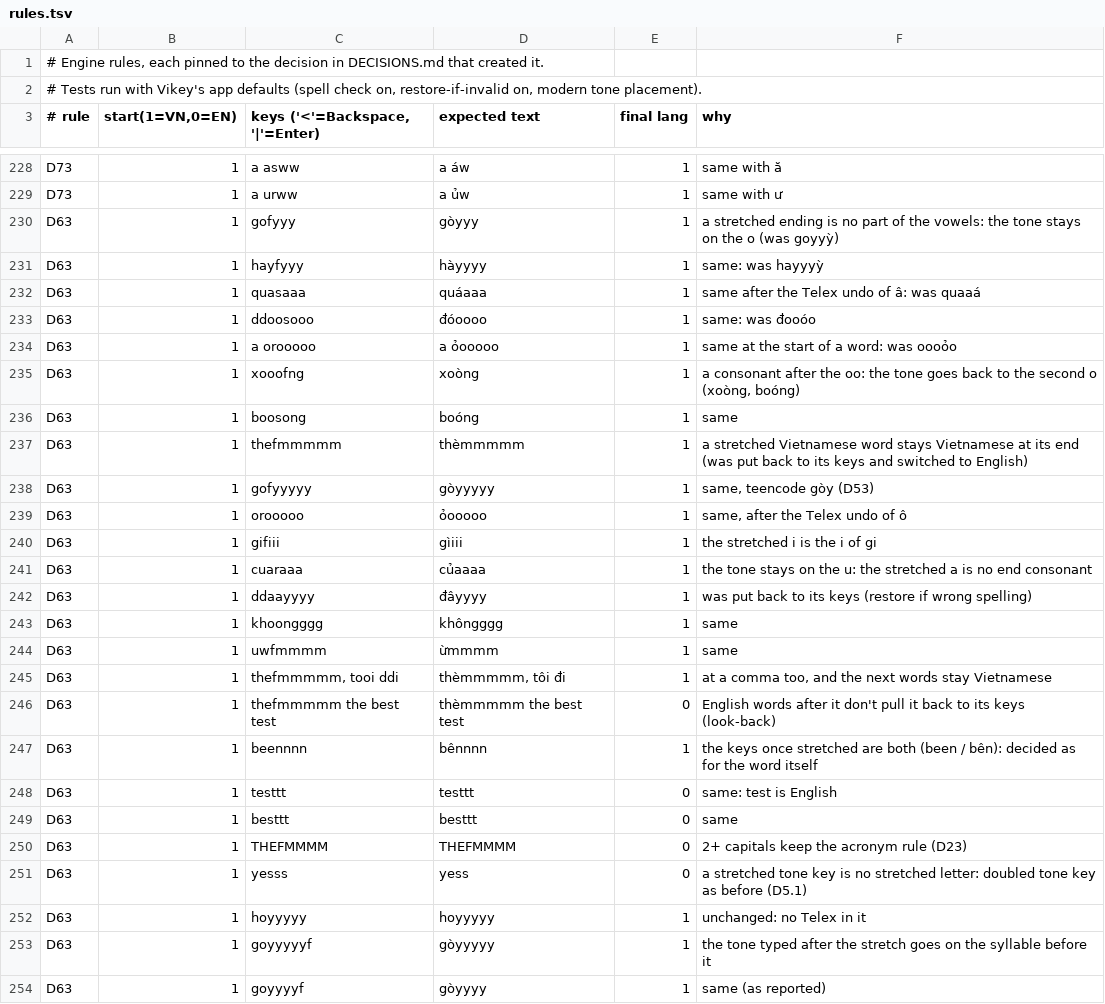
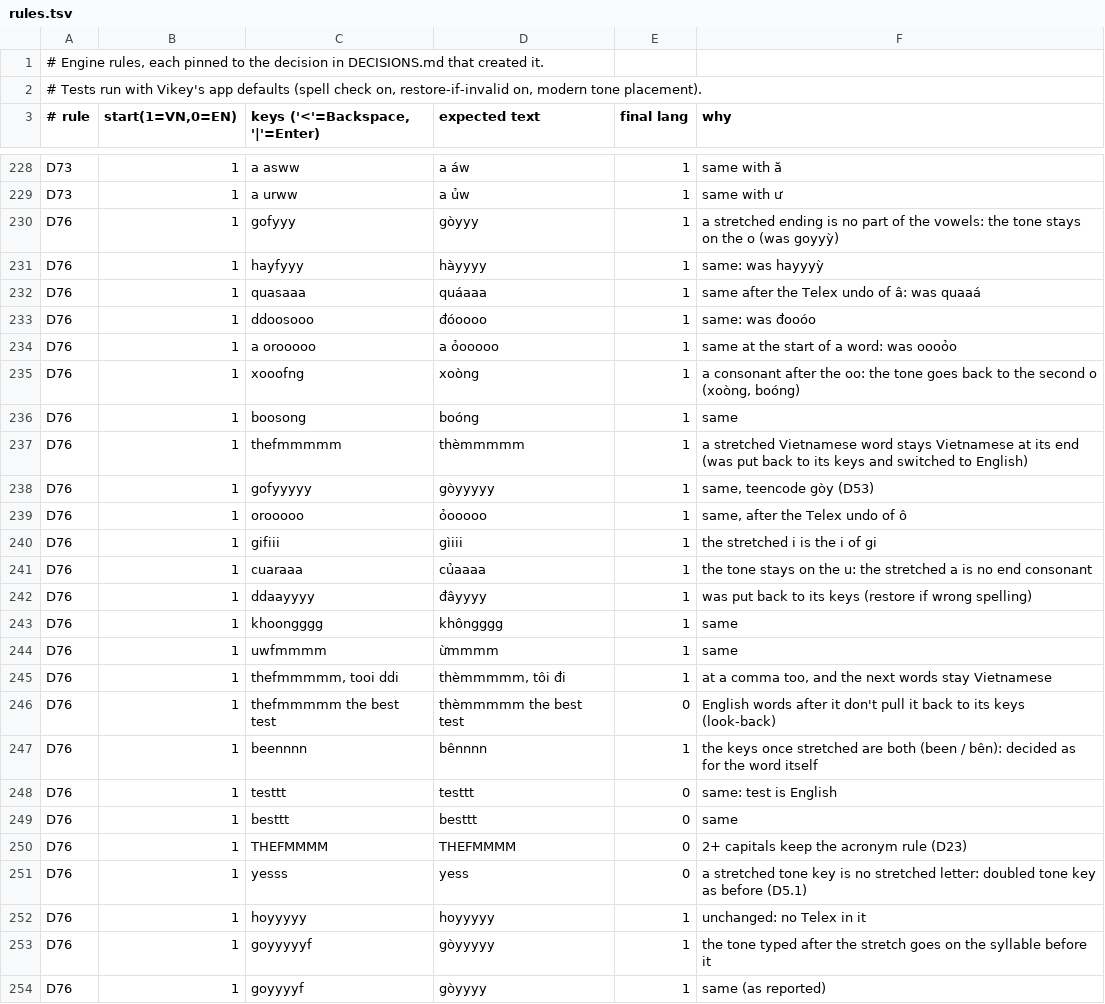
Before and after one commit to lang315/Vikey, a TSV file: Tools/autoswitch/rules/rules.tsv, drawn as a sheet; only a part is shown, gaps mark what is left out; the diff covers the shown part only.

```diff
--- a/Tools/autoswitch/rules/rules.tsv
+++ b/Tools/autoswitch/rules/rules.tsv
@@ -229,26 +229,26 @@ D73	1	a asww	a áw	1	same with ă
 D73	1	a urww	a ủw	1	same with ư
-D63	1	gofyyy	gòyyy	1	a stretched ending is no part of the vowels: the tone stays on the o (was goyyỳ)
-D63	1	hayfyyy	hàyyyy	1	same: was hayyyỳ
-D63	1	quasaaa	quáaaa	1	same after the Telex undo of â: was quaaá
-D63	1	ddoosooo	đóoooo	1	same: was đooóo
-D63	1	a orooooo	a ỏooooo	1	same at the start of a word: was oooỏo
-D63	1	xooofng	xoòng	1	a consonant after the oo: the tone goes back to the second o (xoòng, boóng)
-D63	1	boosong	boóng	1	same
-D63	1	thefmmmmm 	thèmmmmm 	1	a stretched Vietnamese word stays Vietnamese at its end (was put back to its keys and switched to English)
-D63	1	gofyyyyy 	gòyyyyy 	1	same, teencode gòy (D53)
-D63	1	orooooo 	ỏooooo 	1	same, after the Telex undo of ô
-D63	1	gifiii 	gìiii 	1	the stretched i is the i of gi
-D63	1	cuaraaa 	củaaaa 	1	the tone stays on the u: the stretched a is no end consonant
-D63	1	ddaayyyy 	đâyyyy 	1	was put back to its keys (restore if wrong spelling)
-D63	1	khoongggg 	khôngggg 	1	same
-D63	1	uwfmmmm 	ừmmmm 	1	same
-D63	1	thefmmmmm, tooi ddi	thèmmmmm, tôi đi	1	at a comma too, and the next words stay Vietnamese
-D63	1	thefmmmmm the best test 	thèmmmmm the best test 	0	English words after it don't pull it back to its keys (look-back)
-D63	1	beennnn 	bênnnn 	1	the keys once stretched are both (been / bên): decided as for the word itself
-D63	1	testtt 	testtt 	0	same: test is English
-D63	1	besttt 	besttt 	0	same
-D63	1	THEFMMMM 	THEFMMMM 	0	2+ capitals keep the acronym rule (D23)
-D63	1	yesss 	yess 	0	a stretched tone key is no stretched letter: doubled tone key as before (D5.1)
-D63	1	hoyyyyy 	hoyyyyy 	1	unchanged: no Telex in it
-D63	1	goyyyyyf 	gòyyyyy 	1	the tone typed after the stretch goes on the syllable before it
-D63	1	goyyyyf 	gòyyyy 	1	same (as reported)
+D76	1	gofyyy	gòyyy	1	a stretched ending is no part of the vowels: the tone stays on the o (was goyyỳ)
+D76	1	hayfyyy	hàyyyy	1	same: was hayyyỳ
+D76	1	quasaaa	quáaaa	1	same after the Telex undo of â: was quaaá
+D76	1	ddoosooo	đóoooo	1	same: was đooóo
+D76	1	a orooooo	a ỏooooo	1	same at the start of a word: was oooỏo
+D76	1	xooofng	xoòng	1	a consonant after the oo: the tone goes back to the second o (xoòng, boóng)
+D76	1	boosong	boóng	1	same
+D76	1	thefmmmmm 	thèmmmmm 	1	a stretched Vietnamese word stays Vietnamese at its end (was put back to its keys and switched to English)
+D76	1	gofyyyyy 	gòyyyyy 	1	same, teencode gòy (D53)
+D76	1	orooooo 	ỏooooo 	1	same, after the Telex undo of ô
+D76	1	gifiii 	gìiii 	1	the stretched i is the i of gi
+D76	1	cuaraaa 	củaaaa 	1	the tone stays on the u: the stretched a is no end consonant
+D76	1	ddaayyyy 	đâyyyy 	1	was put back to its keys (restore if wrong spelling)
+D76	1	khoongggg 	khôngggg 	1	same
+D76	1	uwfmmmm 	ừmmmm 	1	same
+D76	1	thefmmmmm, tooi ddi	thèmmmmm, tôi đi	1	at a comma too, and the next words stay Vietnamese
+D76	1	thefmmmmm the best test 	thèmmmmm the best test 	0	English words after it don't pull it back to its keys (look-back)
+D76	1	beennnn 	bênnnn 	1	the keys once stretched are both (been / bên): decided as for the word itself
+D76	1	testtt 	testtt 	0	same: test is English
+D76	1	besttt 	besttt 	0	same
+D76	1	THEFMMMM 	THEFMMMM 	0	2+ capitals keep the acronym rule (D23)
+D76	1	yesss 	yess 	0	a stretched tone key is no stretched letter: doubled tone key as before (D5.1)
+D76	1	hoyyyyy 	hoyyyyy 	1	unchanged: no Telex in it
+D76	1	goyyyyyf 	gòyyyyy 	1	the tone typed after the stretch goes on the syllable before it
+D76	1	goyyyyf 	gòyyyy 	1	same (as reported)
```
Also changed, not shown: 106 edited cells elsewhere in this file, 6 other files.
